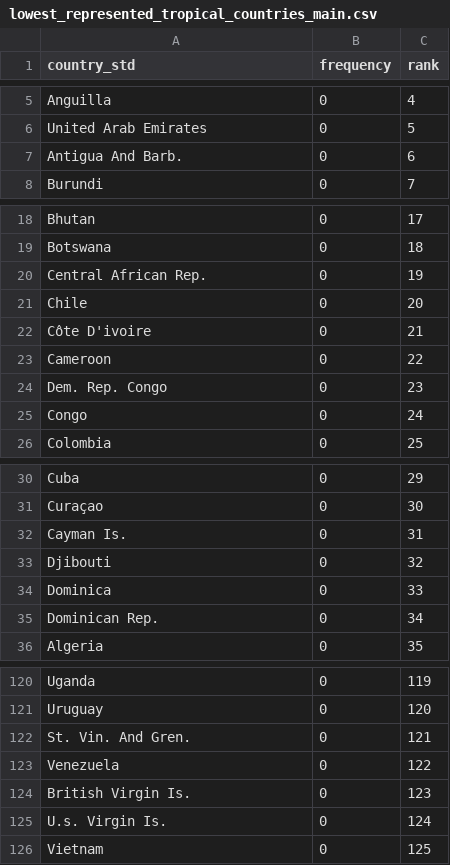
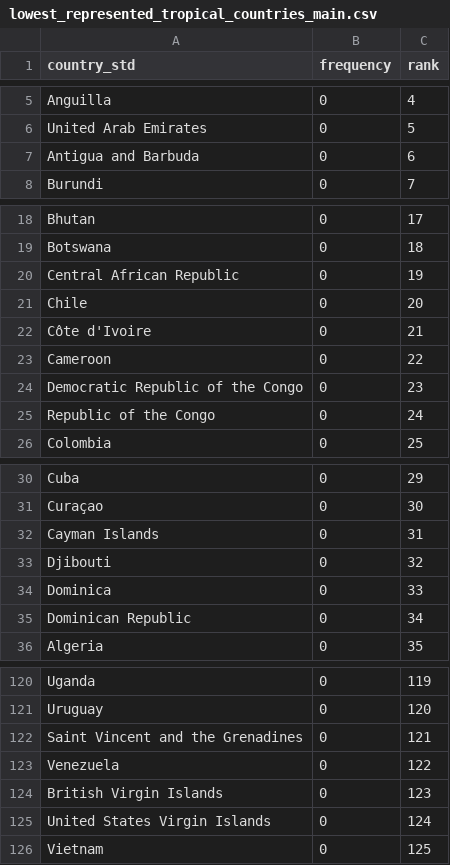
Before and after one commit to beabock/Endo-Review, a CSV file: results/geographic/lowest_represented_tropical_countries_main.csv, drawn as a sheet; only a part is shown, gaps mark what is left out; the diff covers the shown part only.

```diff
--- a/results/geographic/lowest_represented_tropical_countries_main.csv
+++ b/results/geographic/lowest_represented_tropical_countries_main.csv
@@ -6,3 +6,3 @@
 "United Arab Emirates",0,5
-"Antigua And Barb.",0,6
+"Antigua and Barbuda",0,6
 "Burundi",0,7
@@ -19,8 +19,8 @@
 "Botswana",0,18
-"Central African Rep.",0,19
+"Central African Republic",0,19
 "Chile",0,20
-"Côte D'ivoire",0,21
+"Côte d'Ivoire",0,21
 "Cameroon",0,22
-"Dem. Rep. Congo",0,23
-"Congo",0,24
+"Democratic Republic of the Congo",0,23
+"Republic of the Congo",0,24
 "Colombia",0,25
@@ -31,6 +31,6 @@
 "Curaçao",0,30
-"Cayman Is.",0,31
+"Cayman Islands",0,31
 "Djibouti",0,32
 "Dominica",0,33
-"Dominican Rep.",0,34
+"Dominican Republic",0,34
 "Algeria",0,35
@@ -121,6 +121,6 @@
 "Uruguay",0,120
-"St. Vin. And Gren.",0,121
+"Saint Vincent and the Grenadines",0,121
 "Venezuela",0,122
-"British Virgin Is.",0,123
-"U.s. Virgin Is.",0,124
+"British Virgin Islands",0,123
+"United States Virgin Islands",0,124
 "Vietnam",0,125
```
Also changed, not shown: 13 edited cells elsewhere in this file, 23 other files.
